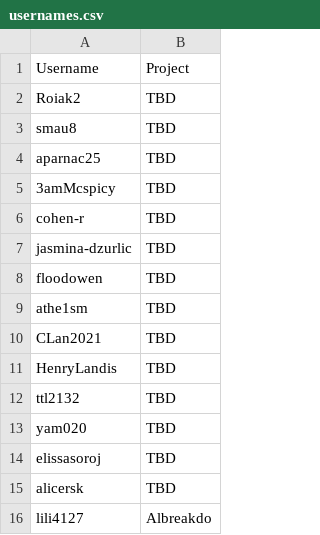
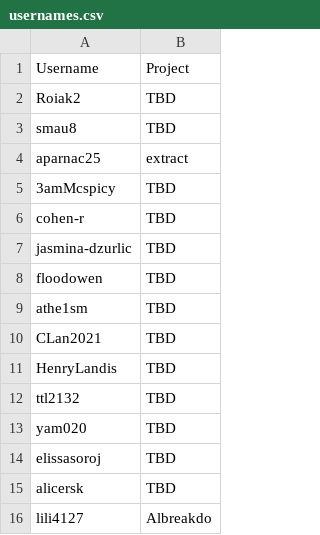
Before and after one commit to yvnvii/hack-the-planet, a CSV file: docs/_data/usernames.csv, drawn as a sheet.

Commit message:
updated aparanc25 project to extract

```diff
--- a/docs/_data/usernames.csv
+++ b/docs/_data/usernames.csv
@@ -3,3 +3,3 @@ Roiak2,TBD
 smau8,TBD
-aparnac25,TBD
+aparnac25,extract
 3amMcspicy,TBD
```
